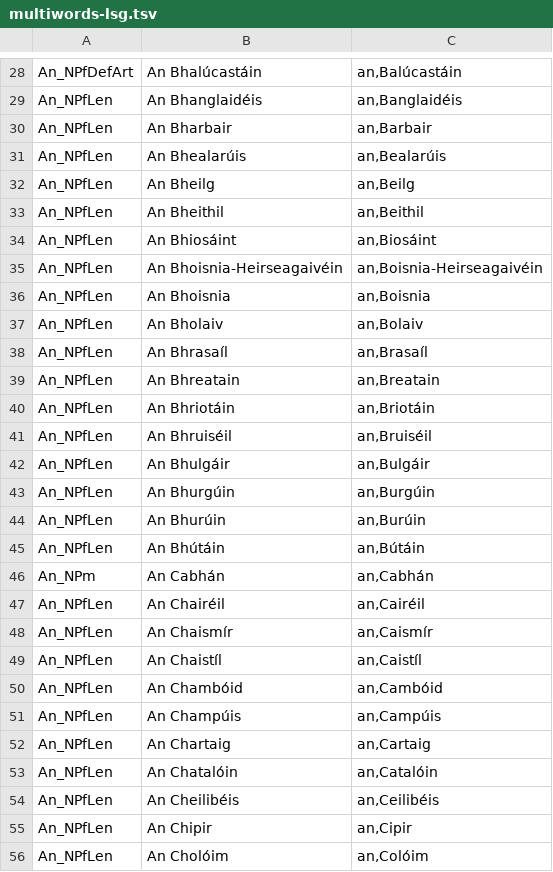
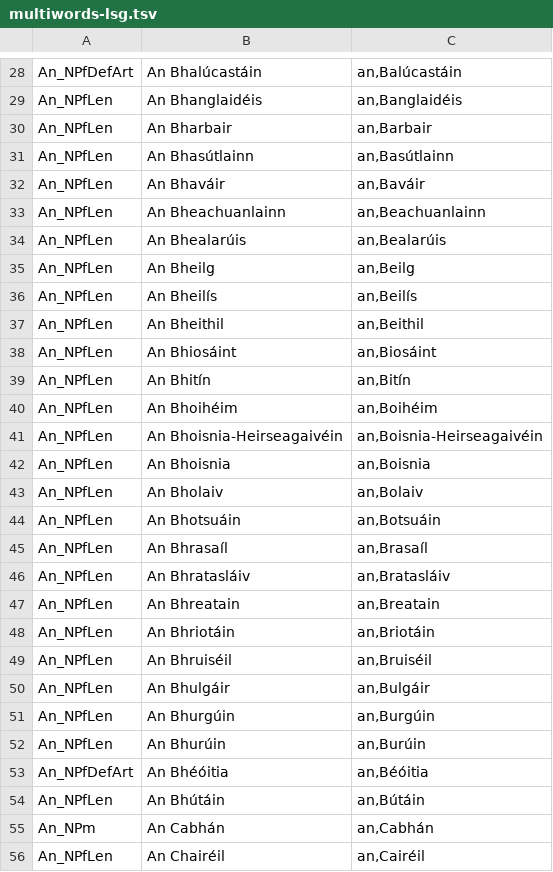
Before and after one commit to jimregan/gramadanj, a TSV file: src/main/resource/ie/tcd/slscs/itut/gramadanj/EID/multiwords-lsg.tsv, drawn as a sheet; only a part is shown, gaps mark what is left out; the shorter side is filled out with more unchanged rows.

Commit message:
manual disambiguation

```diff
--- a/src/main/resource/ie/tcd/slscs/itut/gramadanj/EID/multiwords-lsg.tsv
+++ b/src/main/resource/ie/tcd/slscs/itut/gramadanj/EID/multiwords-lsg.tsv
@@ -30,6 +30,12 @@ An_NPfLen	An Bhanglaidéis	an,Banglaidéis
 An_NPfLen	An Bharbair	an,Barbair
+An_NPfLen	An Bhasútlainn	an,Basútlainn
+An_NPfLen	An Bhaváir	an,Baváir
+An_NPfLen	An Bheachuanlainn	an,Beachuanlainn
 An_NPfLen	An Bhealarúis	an,Bealarúis
 An_NPfLen	An Bheilg	an,Beilg
+An_NPfLen	An Bheilís	an,Beilís
 An_NPfLen	An Bheithil	an,Beithil
 An_NPfLen	An Bhiosáint	an,Biosáint
+An_NPfLen	An Bhitín	an,Bitín
+An_NPfLen	An Bhoihéim	an,Boihéim
 An_NPfLen	An Bhoisnia-Heirseagaivéin	an,Boisnia-Heirseagaivéin
@@ -37,3 +43,5 @@ An_NPfLen	An Bhoisnia	an,Boisnia
 An_NPfLen	An Bholaiv	an,Bolaiv
+An_NPfLen	An Bhotsuáin	an,Botsuáin
 An_NPfLen	An Bhrasaíl	an,Brasaíl
+An_NPfLen	An Bhratasláiv	an,Bratasláiv
 An_NPfLen	An Bhreatain	an,Breatain
@@ -44,2 +52,3 @@ An_NPfLen	An Bhurgúin	an,Burgúin
 An_NPfLen	An Bhurúin	an,Burúin
+An_NPfDefArt	An Bhéóitia	an,Béóitia
 An_NPfLen	An Bhútáin	an,Bútáin
```
